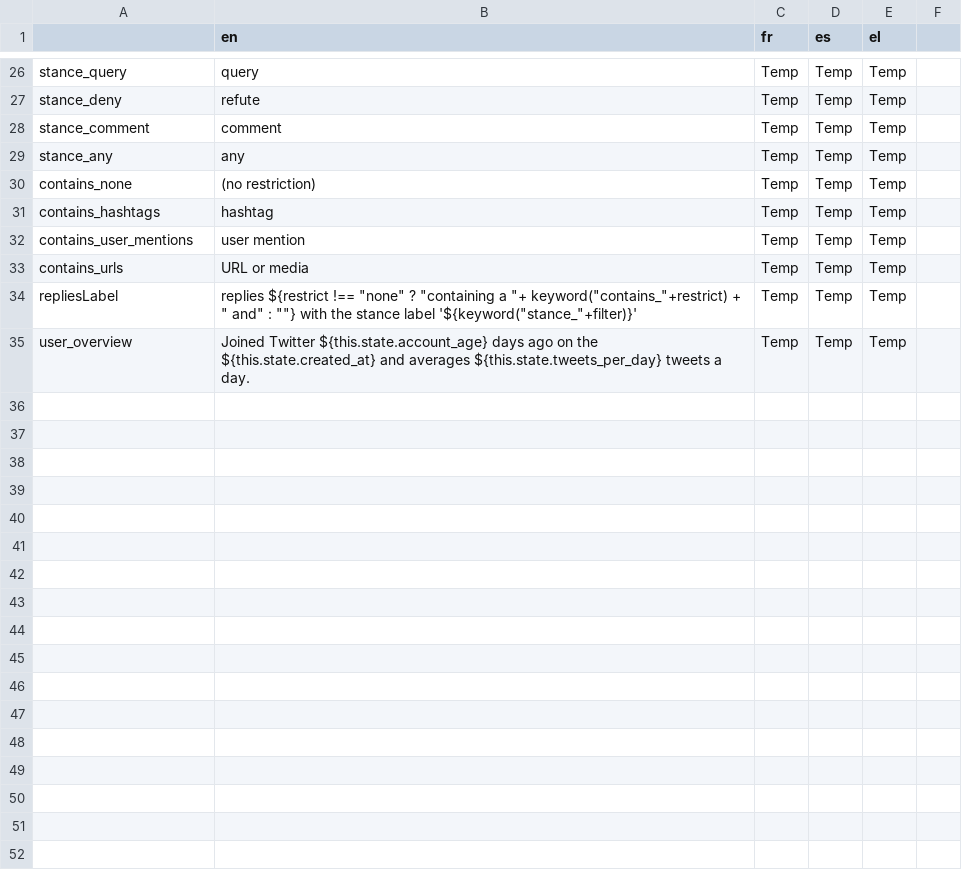
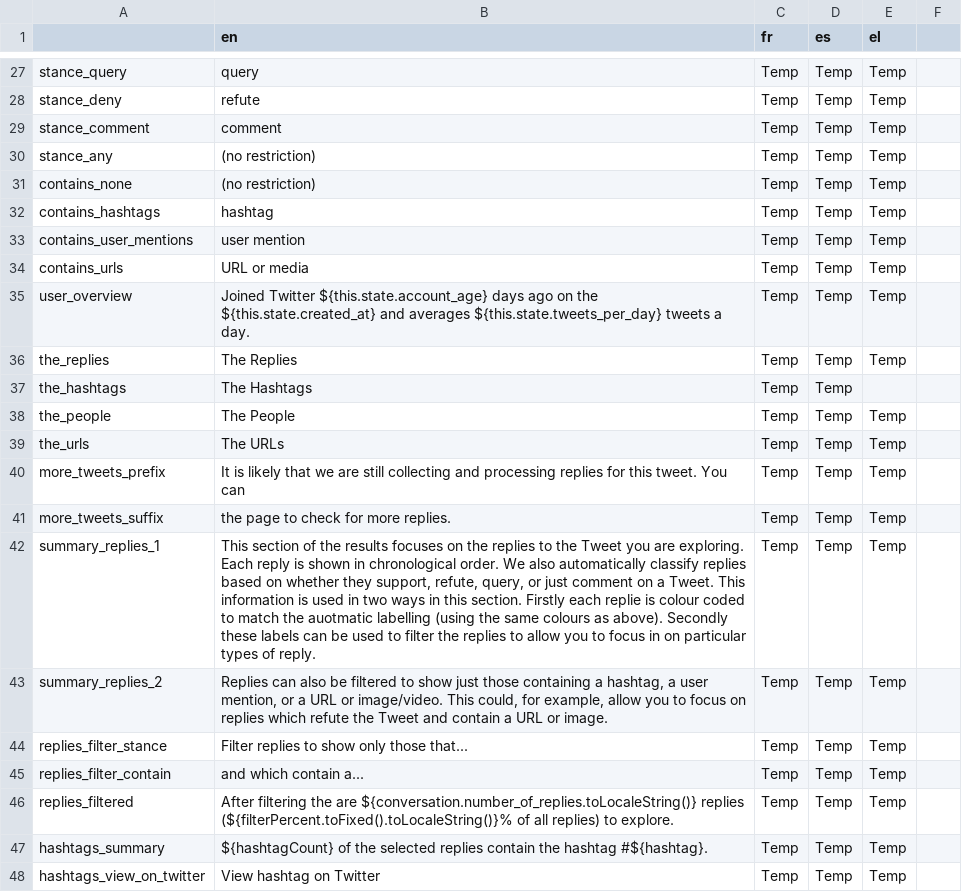
Before and after one commit to AFP-Medialab/verification-plugin, a TSV file: src/LocalDictionary/components/NavItems/tools/Conversation.tsv, drawn as a sheet; only a part is shown, gaps mark what is left out; the diff covers the shown part only.

Commit message:
lots of work on making the UI more user friendly, as well as putting all the text into the TSV file ready for translating

```diff
--- a/src/LocalDictionary/components/NavItems/tools/Conversation.tsv
+++ b/src/LocalDictionary/components/NavItems/tools/Conversation.tsv
@@ -28,3 +29,3 @@ stance_deny	refute	Temp	Temp	Temp
 stance_comment	comment	Temp	Temp	Temp
-stance_any	any	Temp	Temp	Temp
+stance_any	(no restriction)	Temp	Temp	Temp
 contains_none	(no restriction)	Temp	Temp	Temp
@@ -33,3 +34,15 @@ contains_user_mentions	user mention	Temp	Temp	Temp
 contains_urls	URL or media	Temp	Temp	Temp
-repliesLabel	replies ${restrict !== "none" ? "containing a "+ keyword("contains_"+restrict) + " and" : ""} with the stance label '${keyword("stance_"+filter)}'	Temp	Temp	Temp
 user_overview	Joined Twitter ${this.state.account_age} days ago on the ${this.state.created_at} and averages ${this.state.tweets_per_day} tweets a day.	Temp	Temp	Temp
+the_replies	The Replies	Temp	Temp	Temp
+the_hashtags	The Hashtags	Temp	Temp
+the_people	The People	Temp	Temp	Temp
+the_urls	The URLs	Temp	Temp	Temp
+more_tweets_prefix	It is likely that we are still collecting and processing replies for this tweet. You can	Temp	Temp	Temp
+more_tweets_suffix	the page to check for more replies.	Temp	Temp	Temp
+summary_replies_1	This section of the results focuses on the replies to the Tweet you are exploring. Each reply is shown in chronological order. We also automatically classify replies based on whether they support, refute, query, or just comment on a Tweet. This information is used in two ways in this section. Firstly each replie is colour coded to match the auotmatic labelling (using the same colours as above). Secondly these labels can be used to filter the replies to allow you to focus in on particular types of reply.	Temp	Temp	Temp
+summary_replies_2	Replies can also be filtered to show just those containing a hashtag, a user mention, or a URL or image/video. This could, for example, allow you to focus on replies which refute the Tweet and contain a URL or image.	Temp	Temp	Temp
+replies_filter_stance	Filter replies to show only those that...	Temp	Temp	Temp
+replies_filter_contain	and which contain a...	Temp	Temp	Temp
+replies_filtered	After filtering the are ${conversation.number_of_replies.toLocaleString()} replies (${filterPercent.toFixed().toLocaleString()}% of all replies) to explore.	Temp	Temp	Temp
+hashtags_summary	${hashtagCount} of the selected replies contain the hashtag #${hashtag}.	Temp	Temp	Temp
+hashtags_view_on_twitter	View hashtag on Twitter	Temp	Temp	Temp
```
Also changed, not shown: 10 added rows and 5 edited cells elsewhere in this file, 5 other files.
